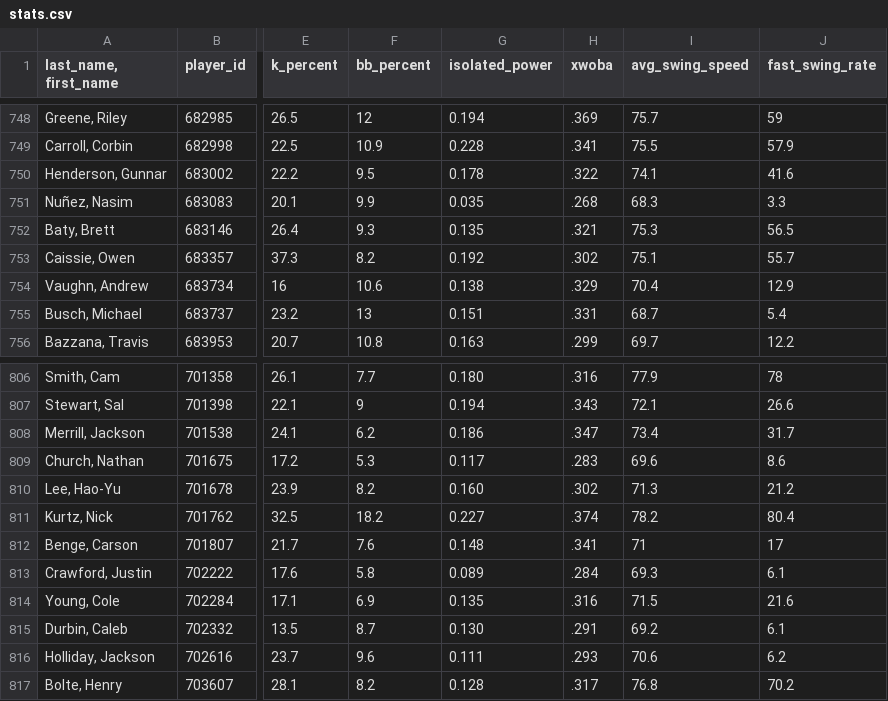
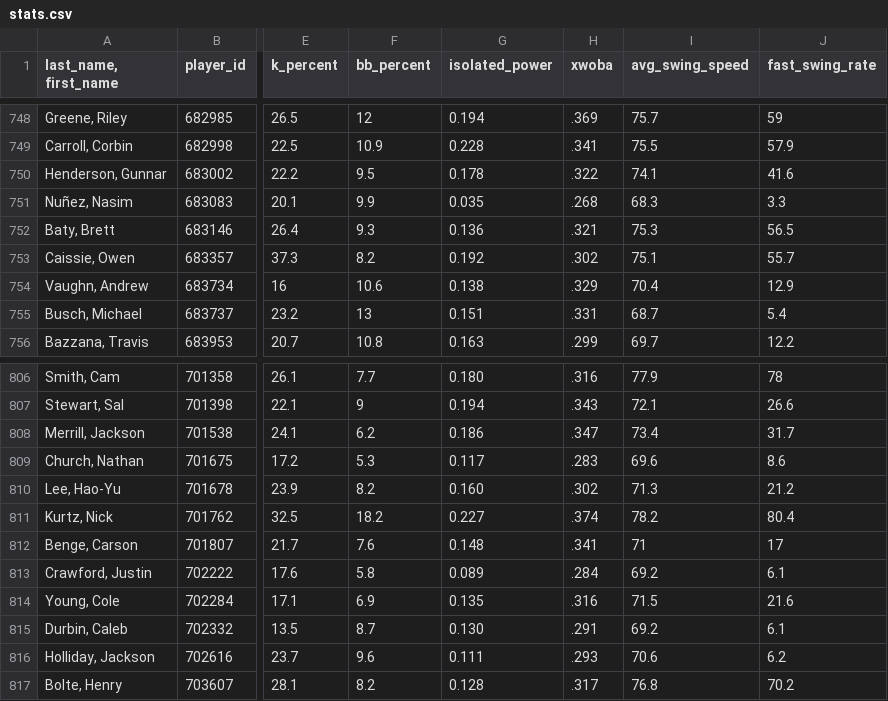
Before and after one commit to JunruWu/mlb-player-similarity, a CSV file: data/stats.csv, drawn as a sheet; only a part is shown, gaps mark what is left out; the diff covers the shown part only; the diff names each change by its address in the sheet, - before the commit and + after, or states it on an @@ line.

```diff
--- a/data/stats.csv
+++ b/data/stats.csv
-G752 (isolated_power): 0.135
+G752 (isolated_power): 0.136
-I813 (avg_swing_speed): 69.3
+I813 (avg_swing_speed): 69.2
```
Also changed, not shown: 8 edited cells elsewhere in this file.
